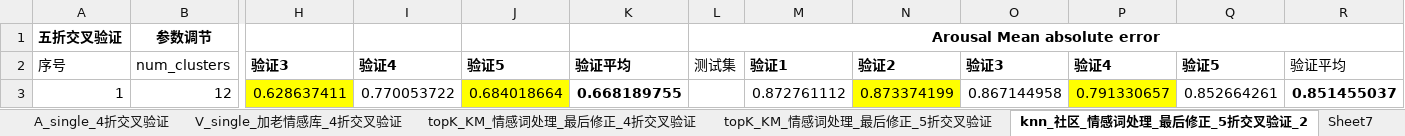
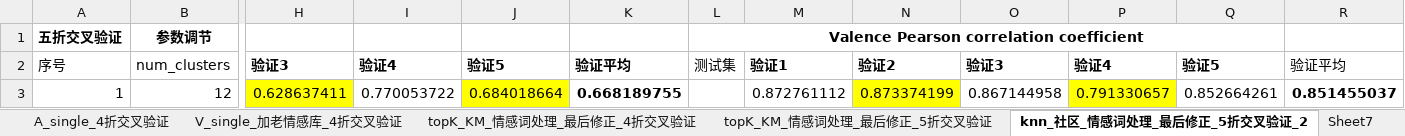
Before and after one commit to JDwangmo/sentimentAnalysis, an Excel workbook: kmeans_knn/cross_validation/kmeans_knn_cv.xlsx, sheet knn_社区_情感词处理_最后修正_5折交叉验证_2, drawn as a sheet; only a part is shown, gaps mark what is left out; values as stored, in another font and other column widths than the file's, no borders; charts and pictures not drawn; the diff names each change by its address in the sheet, - before the commit and + after, or states it on an @@ line.

```diff
--- a/kmeans_knn/cross_validation/kmeans_knn_cv.xlsx (sheet knn_社区_情感词处理_最后修正_5折交叉验证_2)
+++ b/kmeans_knn/cross_validation/kmeans_knn_cv.xlsx (sheet knn_社区_情感词处理_最后修正_5折交叉验证_2)
-L1: Arousal Mean absolute error
+L1: Valence Pearson correlation coefficient
-L1:R1 merged
+L1:Q1 merged
```
Also changed, not shown: sheet topK_KM_情感词处理_最后修正_5折交叉验证, sheet topK_KM_情感词处理_最后修正_4折交叉验证, 3 other files.
